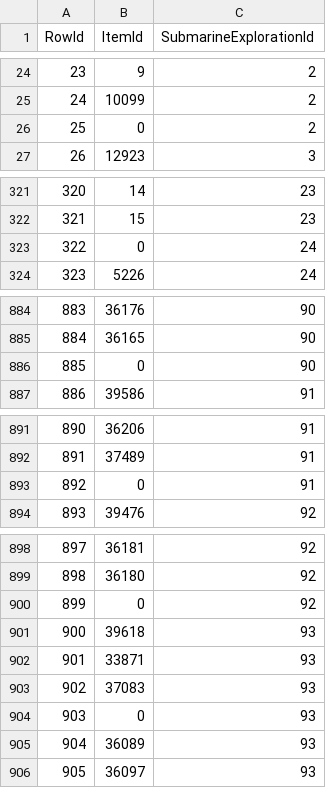
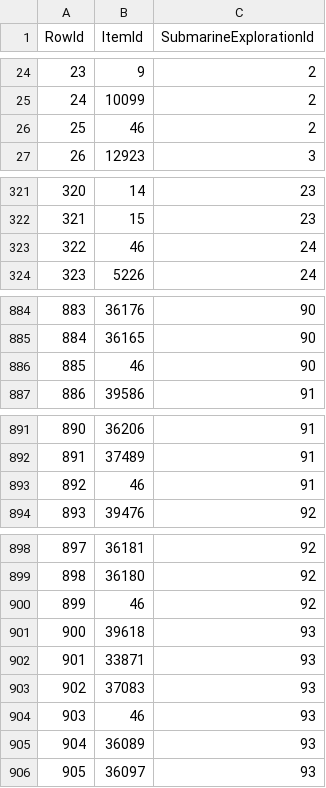
Before and after one commit to Critical-Impact/LuminaSupplemental, a CSV file: src/LuminaSupplemental.Excel/Generated/SubmarineDrop.csv, drawn as a sheet; only a part is shown, gaps mark what is left out.

```diff
--- a/src/LuminaSupplemental.Excel/Generated/SubmarineDrop.csv
+++ b/src/LuminaSupplemental.Excel/Generated/SubmarineDrop.csv
@@ -25,3 +25,3 @@ RowId,ItemId,SubmarineExplorationId
 24,10099,2
-25,0,2
+25,46,2
 26,12923,3
@@ -322,3 +322,3 @@ RowId,ItemId,SubmarineExplorationId
 321,15,23
-322,0,24
+322,46,24
 323,5226,24
@@ -885,3 +885,3 @@ RowId,ItemId,SubmarineExplorationId
 884,36165,90
-885,0,90
+885,46,90
 886,39586,91
@@ -892,3 +892,3 @@ RowId,ItemId,SubmarineExplorationId
 891,37489,91
-892,0,91
+892,46,91
 893,39476,92
@@ -899,3 +899,3 @@ RowId,ItemId,SubmarineExplorationId
 898,36180,92
-899,0,92
+899,46,92
 900,39618,93
@@ -903,3 +903,3 @@ RowId,ItemId,SubmarineExplorationId
 902,37083,93
-903,0,93
+903,46,93
 904,36089,93
```
Also changed, not shown: src/LuminaSupplemental.Excel/Generated/DungeonBossDrop.csv, src/LuminaSupplemental.Excel/Generated/ItemPatch.csv, 6 other files.
